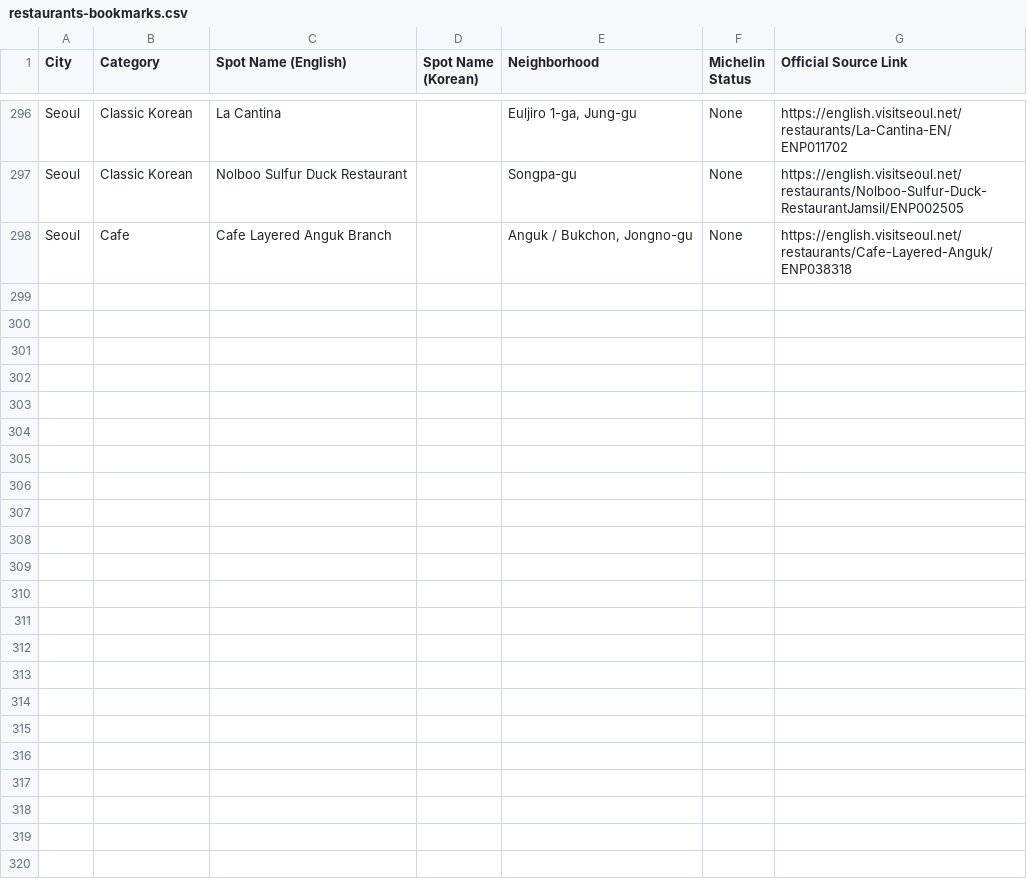
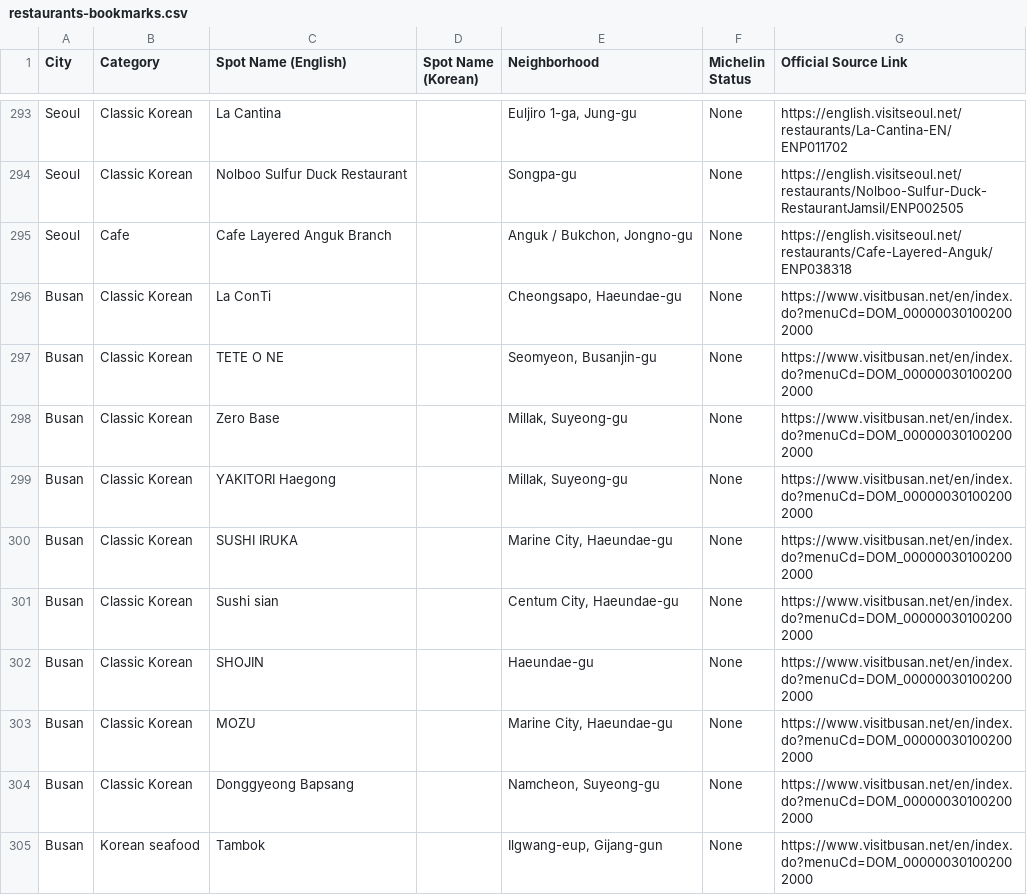
Before and after one commit to karagemop466-tech/Koreafood, a CSV file: restaurants-bookmarks.csv, drawn as a sheet; only a part is shown, gaps mark what is left out; the diff covers the shown part only.

Commit message:
Expansion passes 54-63: +20 added, 3 removed, 2 corroborated, roster 297 -> 314
Worked the rest of Visit Busan's Blue Ribbon '100 Great Places to Eat' index as
an AUDIT of existing entries as much as a source of new ones, per the previous
round's recommendation. Both directions paid off.

Added: Busan +16 (index pages 7-9), Seoul +4 (Visit Seoul index page 8).

Removed on official hours conflict, with both figures printed in busan.md:
Dongbaekseom Hoejip (12:00-14:00/16:00-22:00 vs 10:00-22:00), Chopilsal
Dwaejigui (17:00-24:00 vs 17:00-01:00), Hapcheon Gukbapjip (close 20:00 vs
20:30). That is six Busan removals over two rounds on the same test: Visit
Busan's per-restaurant listings and its Blue Ribbon index drift apart.

Corroborated against a second official source: Geodae Galbi, Gijang Sonkalguksu
(the latter refined with Seollal/Chuseok closures the original listing omitted).

Rejected: Yeongnam dwaeji (hours field corrupted), Cheongjinok (address field
and directions field on the same page point to different parts of Jongno-gu).
Suwon unchanged at 14; no new channel found and none invented.

Co-authored-by: arena-agent <297053741+arena-agent@users.noreply.github.com>

```diff
--- a/restaurants-bookmarks.csv
+++ b/restaurants-bookmarks.csv
@@ -298 +295,11 @@ Seoul,Classic Korean,Nolboo Sulfur Duck Restaurant,,Songpa-gu,None,https://engli
 Seoul,Cafe,Cafe Layered Anguk Branch,,"Anguk / Bukchon, Jongno-gu",None,https://english.visitseoul.net/restaurants/Cafe-Layered-Anguk/ENP038318
+Busan,Classic Korean,La ConTi,,"Cheongsapo, Haeundae-gu",None,https://www.visitbusan.net/en/index.do?menuCd=DOM_000000301002002000
+Busan,Classic Korean,TETE O NE,,"Seomyeon, Busanjin-gu",None,https://www.visitbusan.net/en/index.do?menuCd=DOM_000000301002002000
+Busan,Classic Korean,Zero Base,,"Millak, Suyeong-gu",None,https://www.visitbusan.net/en/index.do?menuCd=DOM_000000301002002000
+Busan,Classic Korean,YAKITORI Haegong,,"Millak, Suyeong-gu",None,https://www.visitbusan.net/en/index.do?menuCd=DOM_000000301002002000
+Busan,Classic Korean,SUSHI IRUKA,,"Marine City, Haeundae-gu",None,https://www.visitbusan.net/en/index.do?menuCd=DOM_000000301002002000
+Busan,Classic Korean,Sushi sian,,"Centum City, Haeundae-gu",None,https://www.visitbusan.net/en/index.do?menuCd=DOM_000000301002002000
+Busan,Classic Korean,SHOJIN,,Haeundae-gu,None,https://www.visitbusan.net/en/index.do?menuCd=DOM_000000301002002000
+Busan,Classic Korean,MOZU,,"Marine City, Haeundae-gu",None,https://www.visitbusan.net/en/index.do?menuCd=DOM_000000301002002000
+Busan,Classic Korean,Donggyeong Bapsang,,"Namcheon, Suyeong-gu",None,https://www.visitbusan.net/en/index.do?menuCd=DOM_000000301002002000
+Busan,Korean seafood,Tambok,,"Ilgwang-eup, Gijang-gun",None,https://www.visitbusan.net/en/index.do?menuCd=DOM_000000301002002000
```
Also changed, not shown: 10 added rows and 3 removed rows elsewhere in this file, 8 other files.
